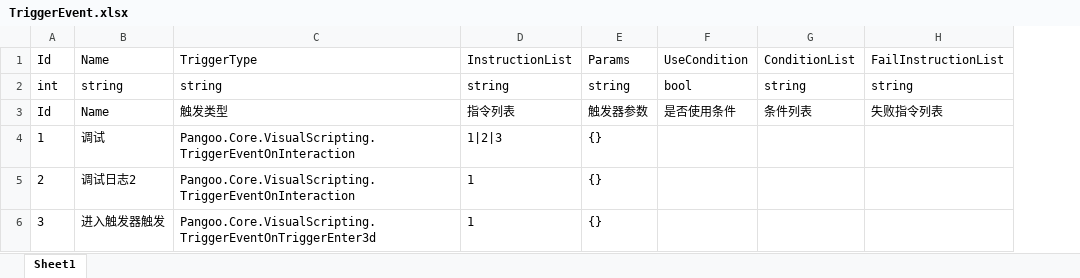
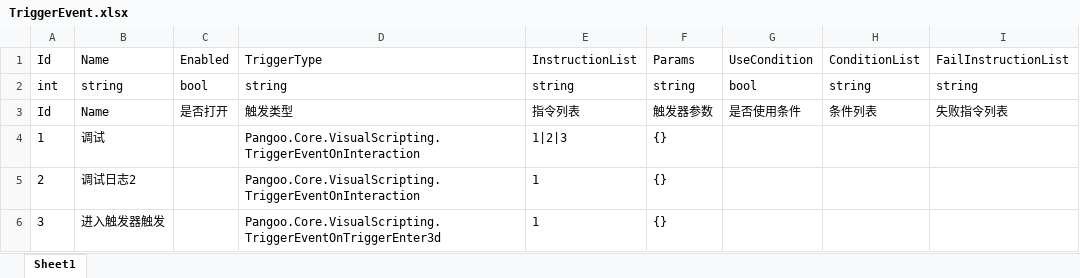
Before and after one commit to kamuitlw4058/Pangoo, an Excel workbook: StreamRes/ExcelTable/Excel/TriggerEvent.xlsx, sheet Sheet1, drawn as a sheet; values as stored, in another font and other column widths than the file's, no borders; the diff names each change by its address in the sheet, - before the commit and + after, or states it on an @@ line.

Commit message:
* 尝试增加一个TriggerEvent的开关效果。 * 解决动态物体返回Ids为空的问题。 * 增加TriggerEvent的默认开关选项。 * 简单格式化不分源码 * 增加TweenTransform指令用来旋转物体。 * 增加扫描先功能来优化Sdf剔除效果。

```diff
--- a/StreamRes/ExcelTable/Excel/TriggerEvent.xlsx (sheet Sheet1)
+++ b/StreamRes/ExcelTable/Excel/TriggerEvent.xlsx (sheet Sheet1)
+column C, rows 1-3: Enabled | bool | 是否打开
```
Also changed, not shown: 22 other files.
